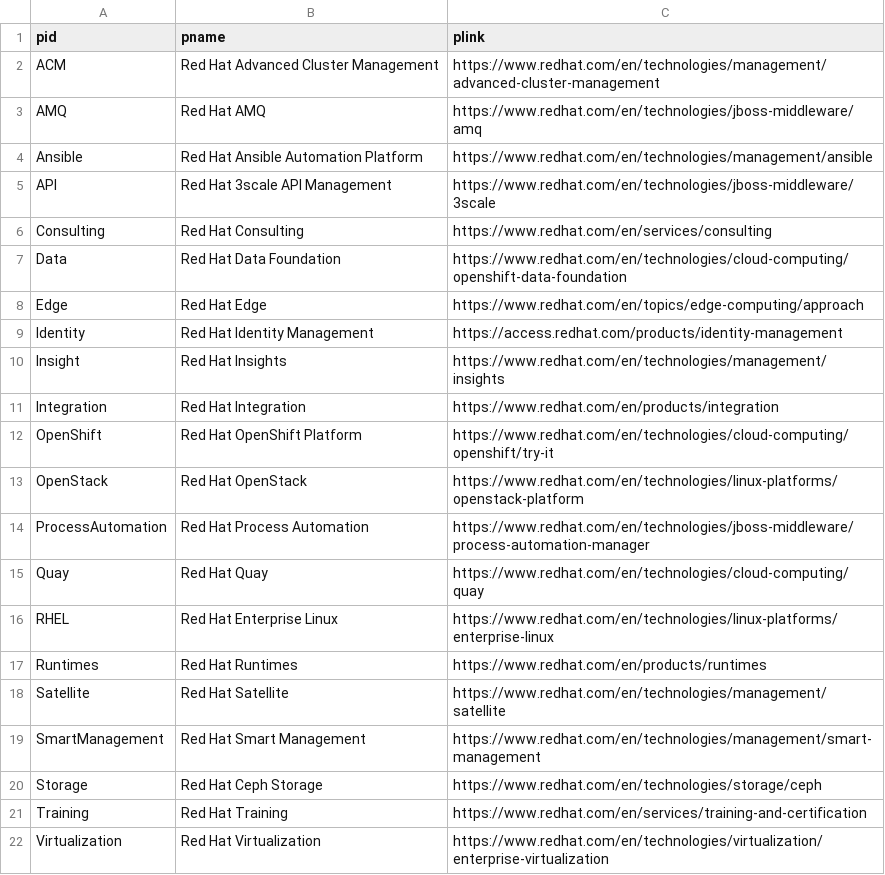
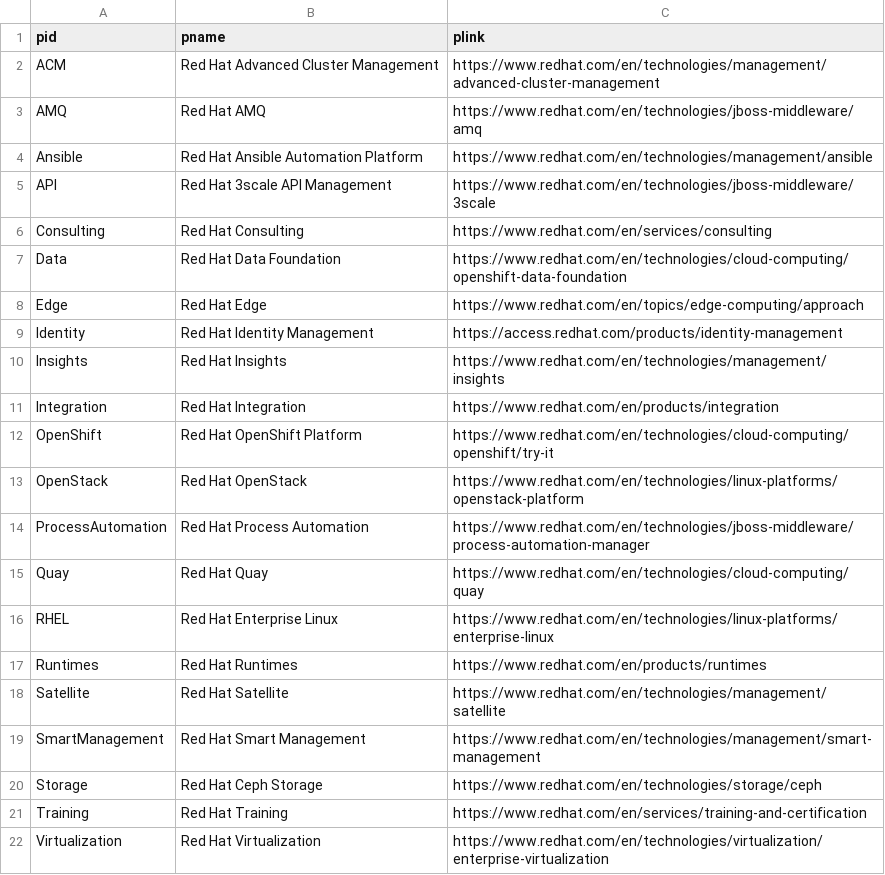
Before and after one commit to JackySu/SWENG-osspa-site, a CSV file: src/app/ArchitectureList/ProductList.csv, drawn as a sheet.

Commit message:
Update ProductList.csv

```diff
--- a/src/app/ArchitectureList/ProductList.csv
+++ b/src/app/ArchitectureList/ProductList.csv
@@ -9,3 +9,3 @@ Edge,Red Hat Edge,https://www.redhat.com/en/topics/edge-computing/approach
 Identity,Red Hat Identity Management,https://access.redhat.com/products/identity-management
-Insight,Red Hat Insights,https://www.redhat.com/en/technologies/management/insights
+Insights,Red Hat Insights,https://www.redhat.com/en/technologies/management/insights
 Integration,Red Hat Integration,https://www.redhat.com/en/products/integration
```
